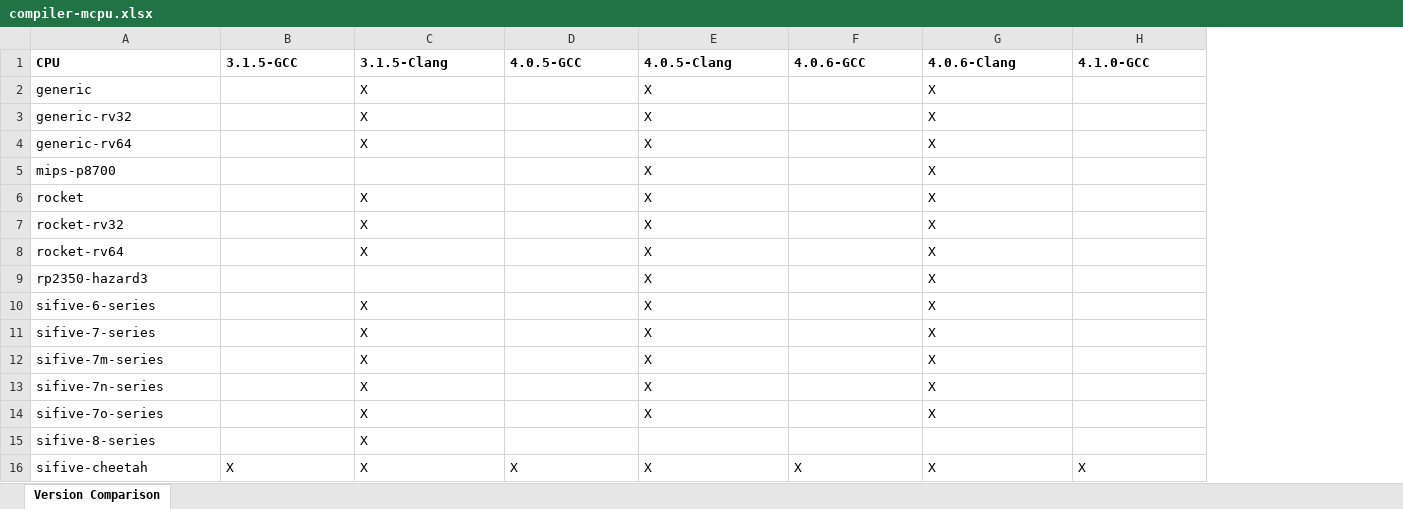
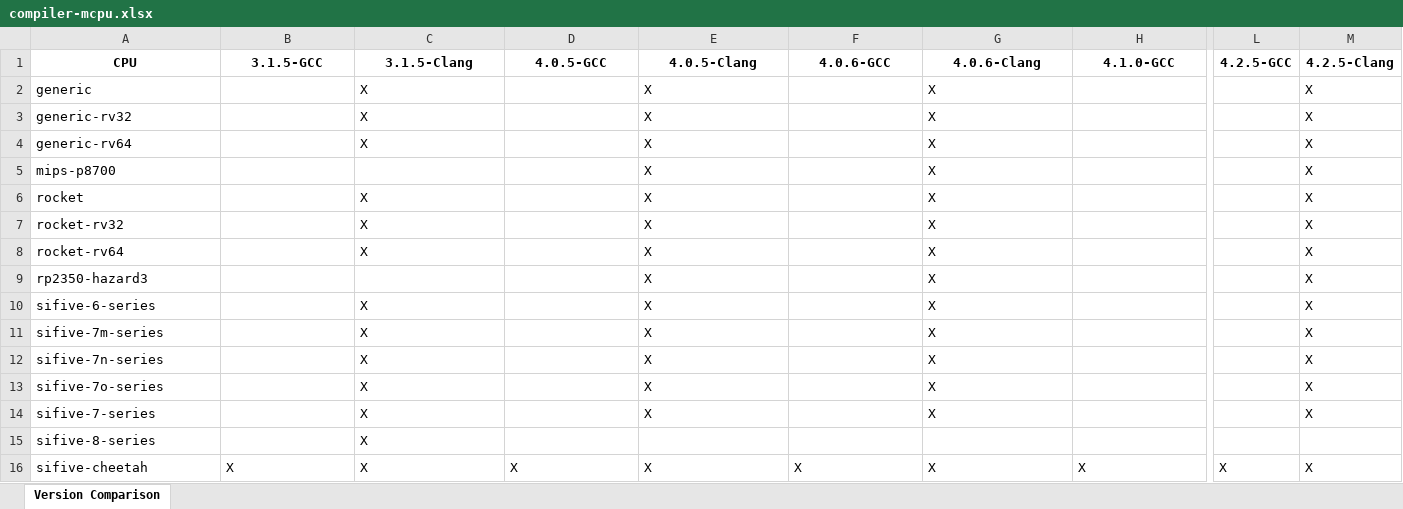
Before and after one commit to sifive/gen-compiler-extension, an Excel workbook: mcpu_lists/compiler-mcpu.xlsx, sheet Version Comparison, drawn as a sheet; only a part is shown, gaps mark what is left out; values as stored, in another font and other column widths than the file's, no borders; conditional formats not drawn; the diff covers the shown part only; the diff names each change by its address in the sheet, - before the commit and + after, or states it on an @@ line.

```diff
--- a/mcpu_lists/compiler-mcpu.xlsx (sheet Version Comparison)
+++ b/mcpu_lists/compiler-mcpu.xlsx (sheet Version Comparison)
+column L (4.2.5-GCC), row 16: X
+column M (4.2.5-Clang), rows 2-13: all X; row 16: X
-A1:H1 alignment: left
+A1:H1 alignment: center
@@ row 11 moved to row 14: sifive-7-series @@
```
Also changed, not shown: cell formats elsewhere in this sheet, compiler-ext.xlsx, 10 other files.
